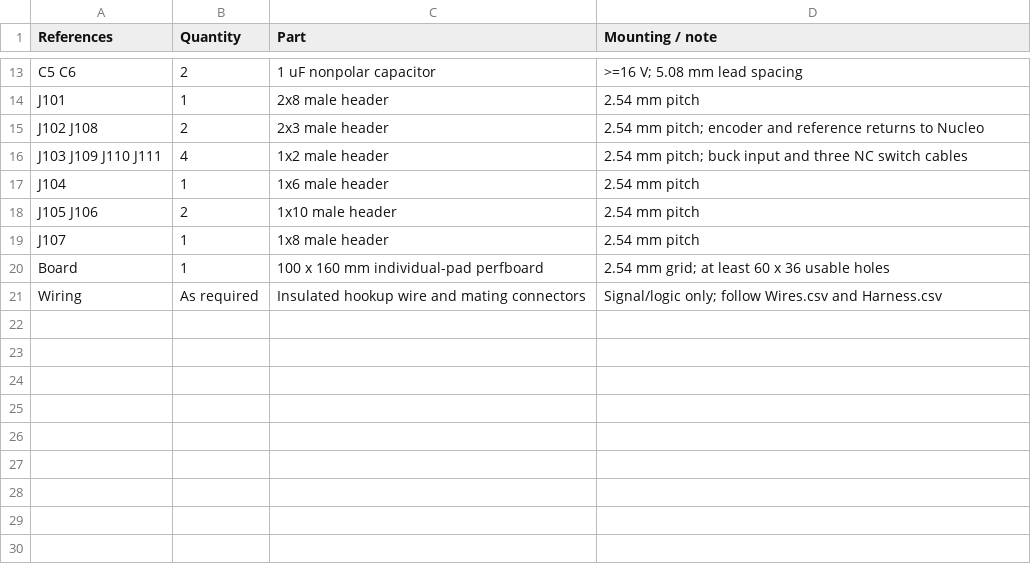
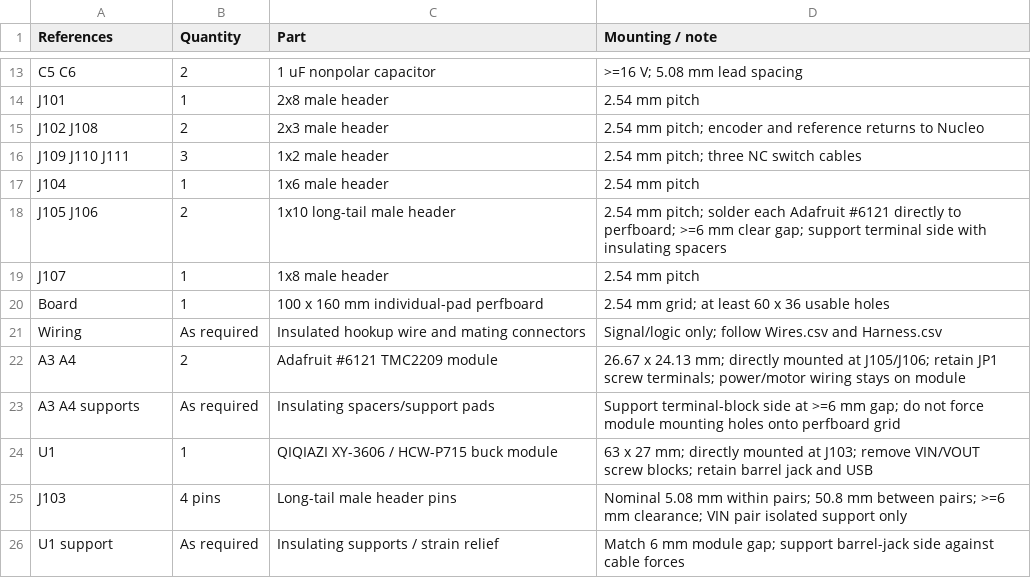
Before and after one commit to daleondev/ProtoMate_Control, a CSV file: hardware/assembly/Parts.csv, drawn as a sheet; only a part is shown, gaps mark what is left out.

```diff
--- a/hardware/assembly/Parts.csv
+++ b/hardware/assembly/Parts.csv
@@ -15,5 +15,5 @@ J101,1,2x8 male header,2.54 mm pitch
 J102 J108,2,2x3 male header,2.54 mm pitch; encoder and reference returns to Nucleo
-J103 J109 J110 J111,4,1x2 male header,2.54 mm pitch; buck input and three NC switch cables
+J109 J110 J111,3,1x2 male header,2.54 mm pitch; three NC switch cables
 J104,1,1x6 male header,2.54 mm pitch
-J105 J106,2,1x10 male header,2.54 mm pitch
+J105 J106,2,1x10 long-tail male header,2.54 mm pitch; solder each Adafruit #6121 directly to perfboard; >=6 mm clear gap; support terminal side with insulating spacers
 J107,1,1x8 male header,2.54 mm pitch
@@ -21 +21,6 @@ Board,1,100 x 160 mm individual-pad perfboard,2.54 mm grid; at least 60 x 36 usa
 Wiring,As required,Insulated hookup wire and mating connectors,Signal/logic only; follow Wires.csv and Harness.csv
+A3 A4,2,Adafruit #6121 TMC2209 module,26.67 x 24.13 mm; directly mounted at J105/J106; retain JP1 screw terminals; power/motor wiring stays on module
+A3 A4 supports,As required,Insulating spacers/support pads,Support terminal-block side at >=6 mm gap; do not force module mounting holes onto perfboard grid
+U1,1,QIQIAZI XY-3606 / HCW-P715 buck module,63 x 27 mm; directly mounted at J103; remove VIN/VOUT screw blocks; retain barrel jack and USB
+J103,4 pins,Long-tail male header pins,Nominal 5.08 mm within pairs; 50.8 mm between pairs; >=6 mm clearance; VIN pair isolated support only
+U1 support,As required,Insulating supports / strain relief,Match 6 mm module gap; support barrel-jack side against cable forces
```
Also changed, not shown: hardware/assembly/Harness.csv, hardware/assembly/Holes.csv, 21 other files.
